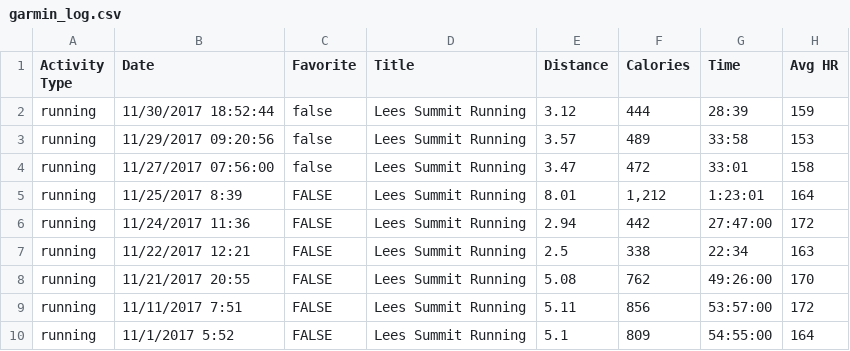
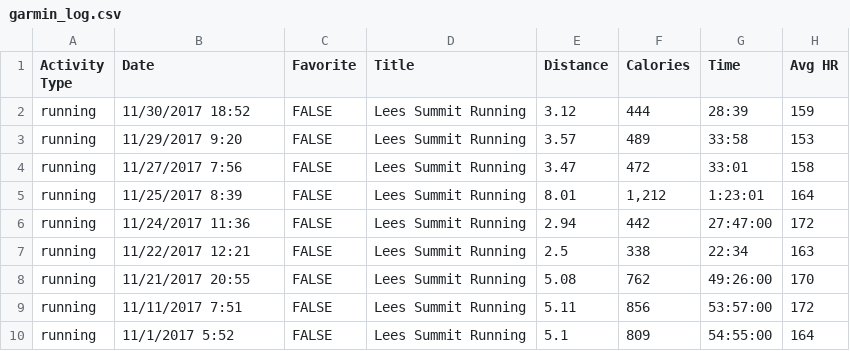
Before and after one commit to johnsug/garmin, a CSV file: garmin_log.csv, drawn as a sheet; only a part is shown; the diff names each change by its address in the sheet, - before the commit and + after, or states it on an @@ line.

Commit message:
Update garmin_log.csv

```diff
--- a/garmin_log.csv
+++ b/garmin_log.csv
-B2 (Date): 11/30/2017 18:52:44
+B2 (Date): 11/30/2017 18:52
-C2:C4 (Favorite): false
+C2:C4 (Favorite): FALSE
-B3 (Date): 11/29/2017 09:20:56
+B3 (Date): 11/29/2017 9:20
-B4 (Date): 11/27/2017 07:56:00
+B4 (Date): 11/27/2017 7:56
```
